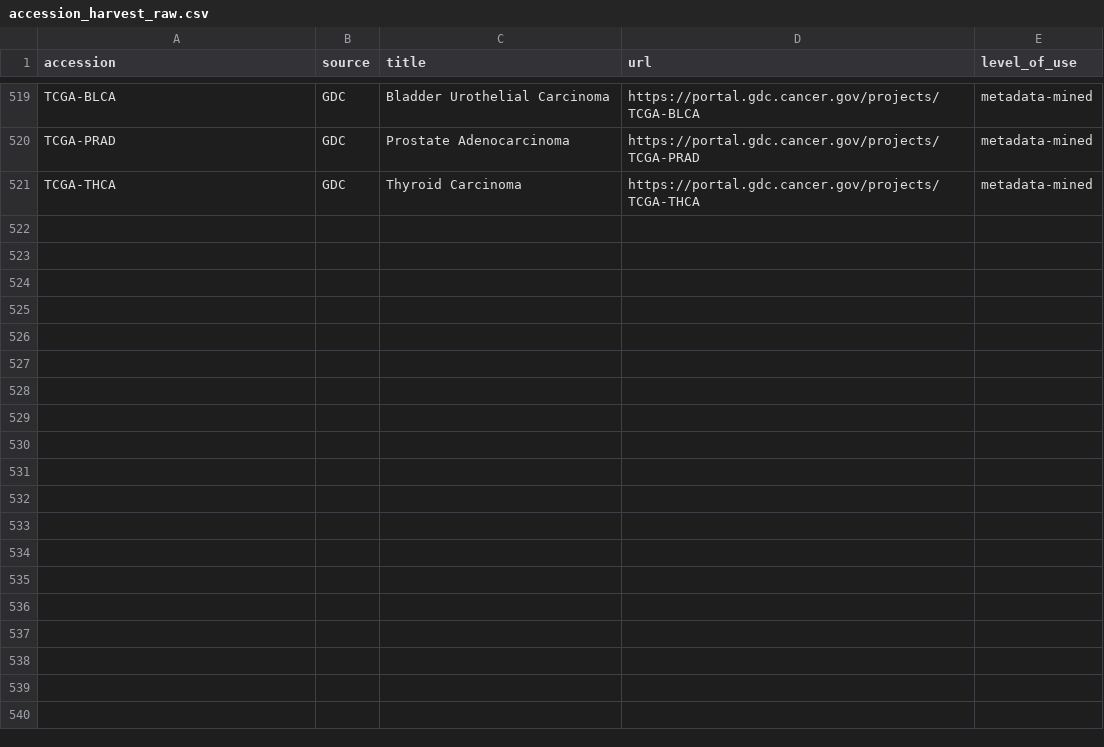
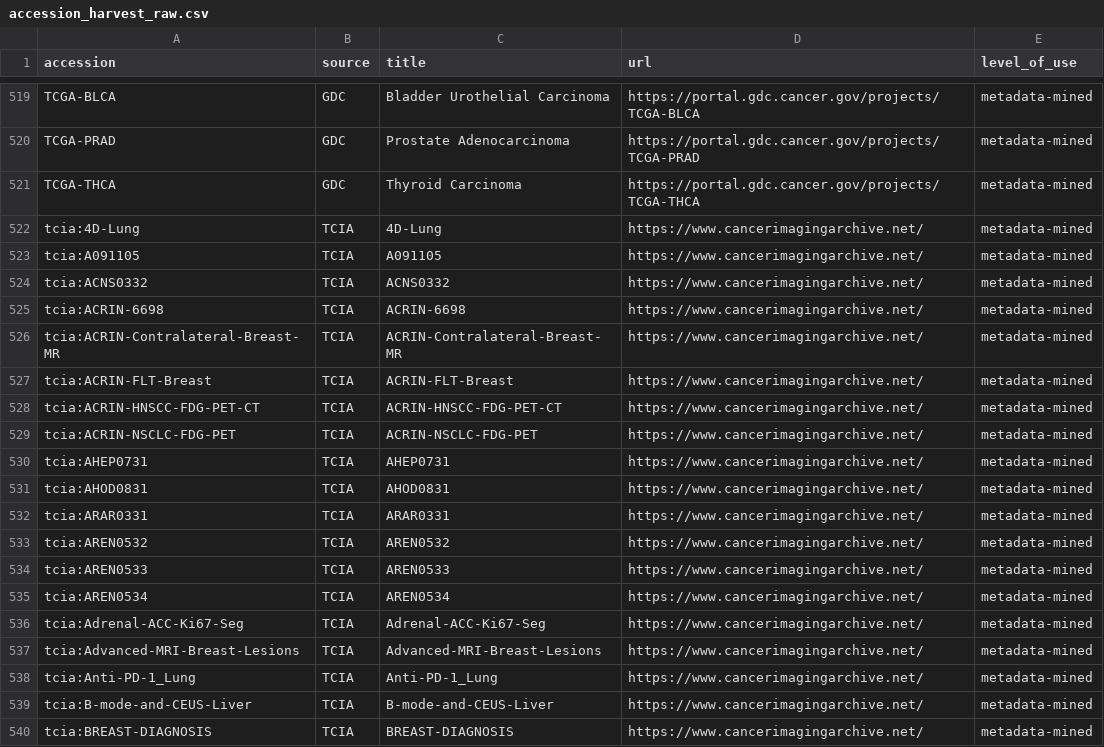
Before and after one commit to uditakankananonononono/mega27-17s-spatial-morphoscan, a CSV file: results/accession_harvest_raw.csv, drawn as a sheet; only a part is shown, gaps mark what is left out; the diff covers the shown part only.

Commit message:
paper skeleton (14pp pre-figures, TNR embedded), table generators, scanner coefficients, ledgers 629 datasets/51 tools

```diff
--- a/results/accession_harvest_raw.csv
+++ b/results/accession_harvest_raw.csv
@@ -521 +521,20 @@ TCGA-PRAD,GDC,Prostate Adenocarcinoma,https://portal.gdc.cancer.gov/projects/TCG
 TCGA-THCA,GDC,Thyroid Carcinoma,https://portal.gdc.cancer.gov/projects/TCGA-THCA,metadata-mined
+tcia:4D-Lung,TCIA,4D-Lung,https://www.cancerimagingarchive.net/,metadata-mined
+tcia:A091105,TCIA,A091105,https://www.cancerimagingarchive.net/,metadata-mined
+tcia:ACNS0332,TCIA,ACNS0332,https://www.cancerimagingarchive.net/,metadata-mined
+tcia:ACRIN-6698,TCIA,ACRIN-6698,https://www.cancerimagingarchive.net/,metadata-mined
+tcia:ACRIN-Contralateral-Breast-MR,TCIA,ACRIN-Contralateral-Breast-MR,https://www.cancerimagingarchive.net/,metadata-mined
+tcia:ACRIN-FLT-Breast,TCIA,ACRIN-FLT-Breast,https://www.cancerimagingarchive.net/,metadata-mined
+tcia:ACRIN-HNSCC-FDG-PET-CT,TCIA,ACRIN-HNSCC-FDG-PET-CT,https://www.cancerimagingarchive.net/,metadata-mined
+tcia:ACRIN-NSCLC-FDG-PET,TCIA,ACRIN-NSCLC-FDG-PET,https://www.cancerimagingarchive.net/,metadata-mined
+tcia:AHEP0731,TCIA,AHEP0731,https://www.cancerimagingarchive.net/,metadata-mined
+tcia:AHOD0831,TCIA,AHOD0831,https://www.cancerimagingarchive.net/,metadata-mined
+tcia:ARAR0331,TCIA,ARAR0331,https://www.cancerimagingarchive.net/,metadata-mined
+tcia:AREN0532,TCIA,AREN0532,https://www.cancerimagingarchive.net/,metadata-mined
+tcia:AREN0533,TCIA,AREN0533,https://www.cancerimagingarchive.net/,metadata-mined
+tcia:AREN0534,TCIA,AREN0534,https://www.cancerimagingarchive.net/,metadata-mined
+tcia:Adrenal-ACC-Ki67-Seg,TCIA,Adrenal-ACC-Ki67-Seg,https://www.cancerimagingarchive.net/,metadata-mined
+tcia:Advanced-MRI-Breast-Lesions,TCIA,Advanced-MRI-Breast-Lesions,https://www.cancerimagingarchive.net/,metadata-mined
+tcia:Anti-PD-1_Lung,TCIA,Anti-PD-1_Lung,https://www.cancerimagingarchive.net/,metadata-mined
+tcia:B-mode-and-CEUS-Liver,TCIA,B-mode-and-CEUS-Liver,https://www.cancerimagingarchive.net/,metadata-mined
+tcia:BREAST-DIAGNOSIS,TCIA,BREAST-DIAGNOSIS,https://www.cancerimagingarchive.net/,metadata-mined
```
Also changed, not shown: 21 added rows elsewhere in this file, 24 other files.
